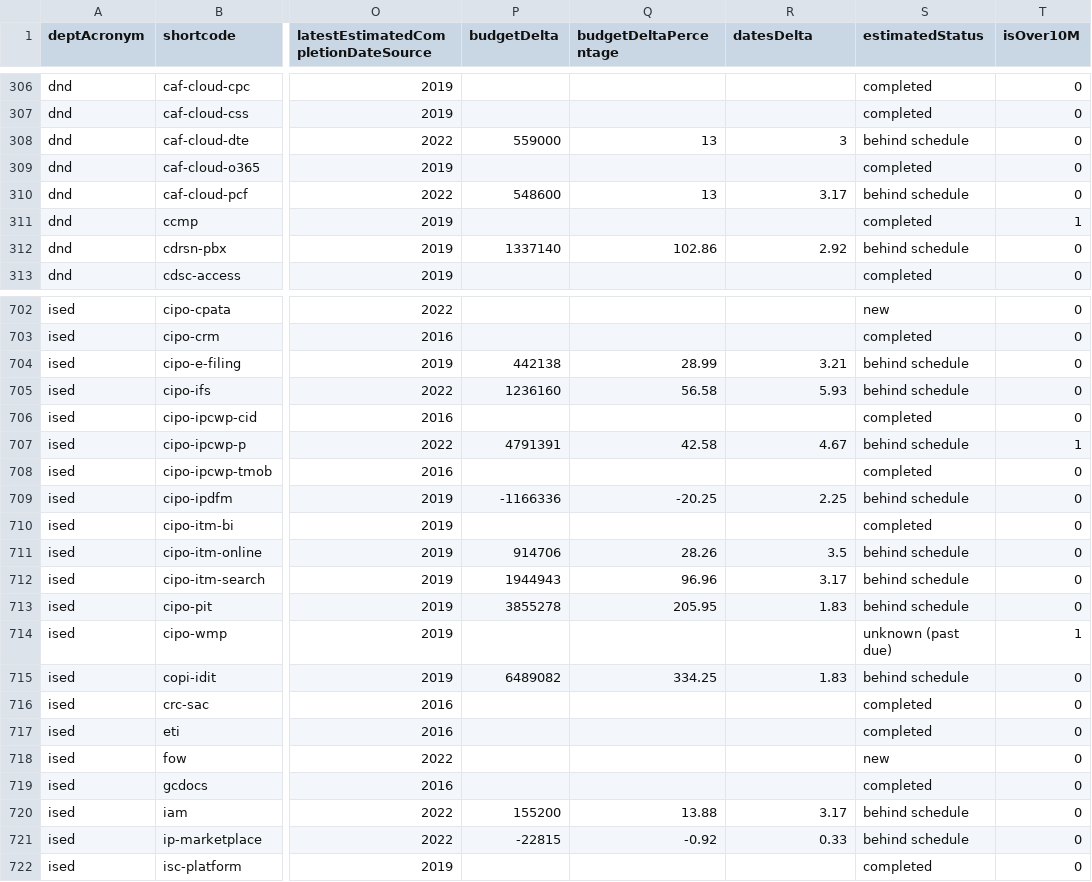
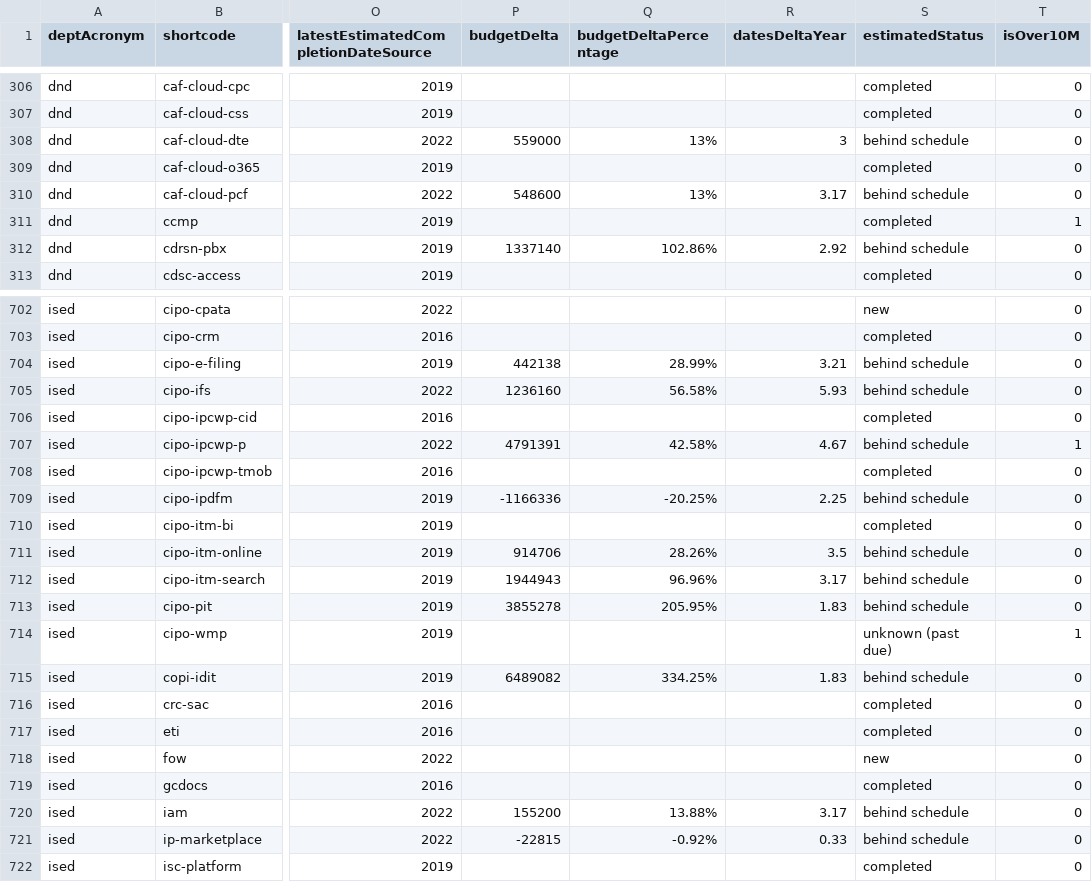
Before and after one commit to sboots/2022-large-it-projects, a CSV file: data/out/gc-it-projects-combined-2022.csv, drawn as a sheet; only a part is shown, gaps mark what is left out; the diff covers the shown part only; the diff names each change by its address in the sheet, - before the commit and + after, or states it on an @@ line.

```diff
--- a/data/out/gc-it-projects-combined-2022.csv
+++ b/data/out/gc-it-projects-combined-2022.csv
-R1: datesDelta
+R1: datesDeltaYear
-Q308 (budgetDeltaPercentage): 13
+Q308 (budgetDeltaPercentage): 13%
-Q310 (budgetDeltaPercentage): 13
+Q310 (budgetDeltaPercentage): 13%
-Q312 (budgetDeltaPercentage): 102.86
+Q312 (budgetDeltaPercentage): 102.86%
-Q704 (budgetDeltaPercentage): 28.99
+Q704 (budgetDeltaPercentage): 28.99%
-Q705 (budgetDeltaPercentage): 56.58
+Q705 (budgetDeltaPercentage): 56.58%
-Q707 (budgetDeltaPercentage): 42.58
+Q707 (budgetDeltaPercentage): 42.58%
-Q709 (budgetDeltaPercentage): -20.25
+Q709 (budgetDeltaPercentage): -20.25%
-Q711 (budgetDeltaPercentage): 28.26
+Q711 (budgetDeltaPercentage): 28.26%
-Q712 (budgetDeltaPercentage): 96.96
+Q712 (budgetDeltaPercentage): 96.96%
-Q713 (budgetDeltaPercentage): 205.95
+Q713 (budgetDeltaPercentage): 205.95%
-Q715 (budgetDeltaPercentage): 334.25
+Q715 (budgetDeltaPercentage): 334.25%
-Q720 (budgetDeltaPercentage): 13.88
+Q720 (budgetDeltaPercentage): 13.88%
-Q721 (budgetDeltaPercentage): -0.92
+Q721 (budgetDeltaPercentage): -0.92%
```
Also changed, not shown: 166 edited cells elsewhere in this file, 1 other file.
